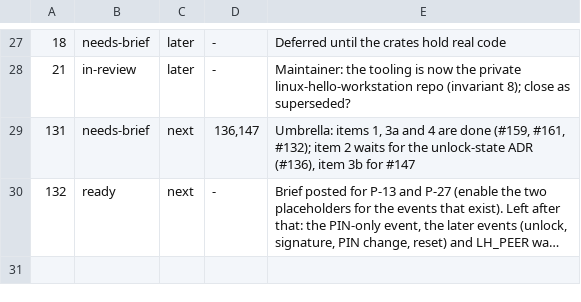
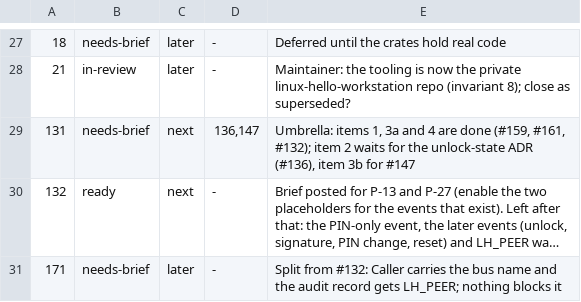
Before and after one commit to LinuxHello/linux-hello-workstation, a TSV file: issues/triage.tsv, drawn as a sheet; only a part is shown, gaps mark what is left out; long unchanged cells end in …; the diff names each change by its address in the sheet, - before the commit and + after, or states it on an @@ line.

```diff
--- a/issues/triage.tsv
+++ b/issues/triage.tsv
+row 31: 171 | needs-brief | later | - | Split from #132: Caller carries the bus name and the audit record gets LH_PEER; nothing blocks it
```
